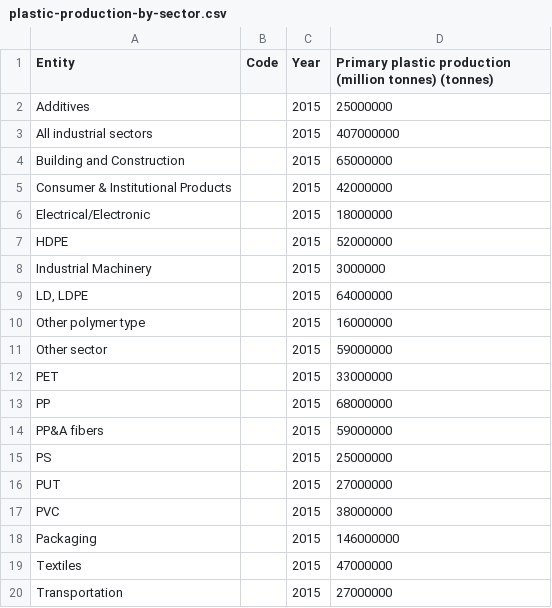
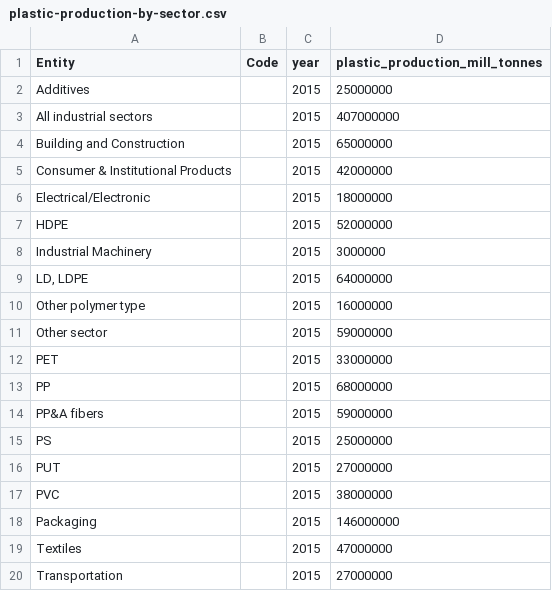
Before and after one commit to jacquelinedseal/emissions-dashboard, a CSV file: datasets/plastic-production-by-sector.csv, drawn as a sheet.

Commit message:
Update plastic-production-by-sector.csv

```diff
--- a/datasets/plastic-production-by-sector.csv
+++ b/datasets/plastic-production-by-sector.csv
@@ -1,2 +1,2 @@
-Entity,Code,Year,Primary plastic production (million tonnes) (tonnes)
+Entity,Code,year,plastic_production_mill_tonnes
 Additives,,2015,25000000
```
